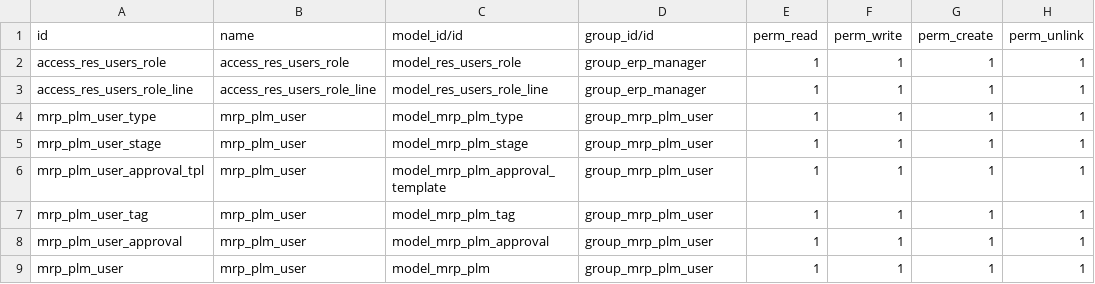
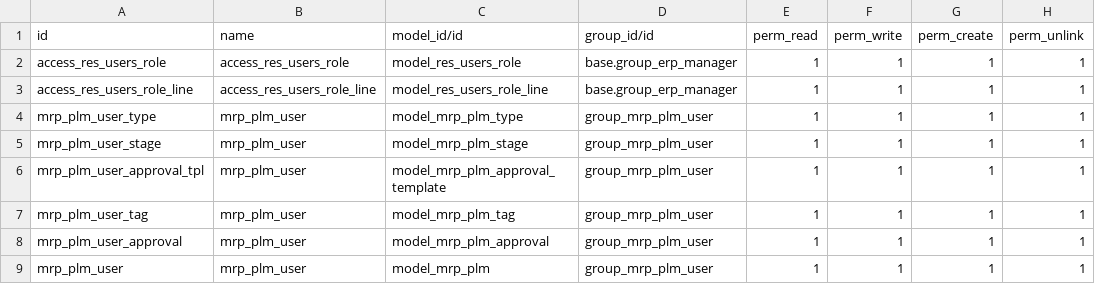
Before and after one commit to jcambert/weOdooErpPlm, a CSV file: security/ir.model.access.csv, drawn as a sheet.

```diff
--- a/security/ir.model.access.csv
+++ b/security/ir.model.access.csv
@@ -1,4 +1,4 @@
 id,name,model_id/id,group_id/id,perm_read,perm_write,perm_create,perm_unlink
-access_res_users_role,access_res_users_role,model_res_users_role,group_erp_manager,1,1,1,1
-access_res_users_role_line,access_res_users_role_line,model_res_users_role_line,group_erp_manager,1,1,1,1
+access_res_users_role,access_res_users_role,model_res_users_role,"base.group_erp_manager",1,1,1,1
+access_res_users_role_line,access_res_users_role_line,model_res_users_role_line,"base.group_erp_manager",1,1,1,1
 mrp_plm_user_type,mrp_plm_user,model_mrp_plm_type,group_mrp_plm_user,1,1,1,1
```
Also changed, not shown: 17 other files.
